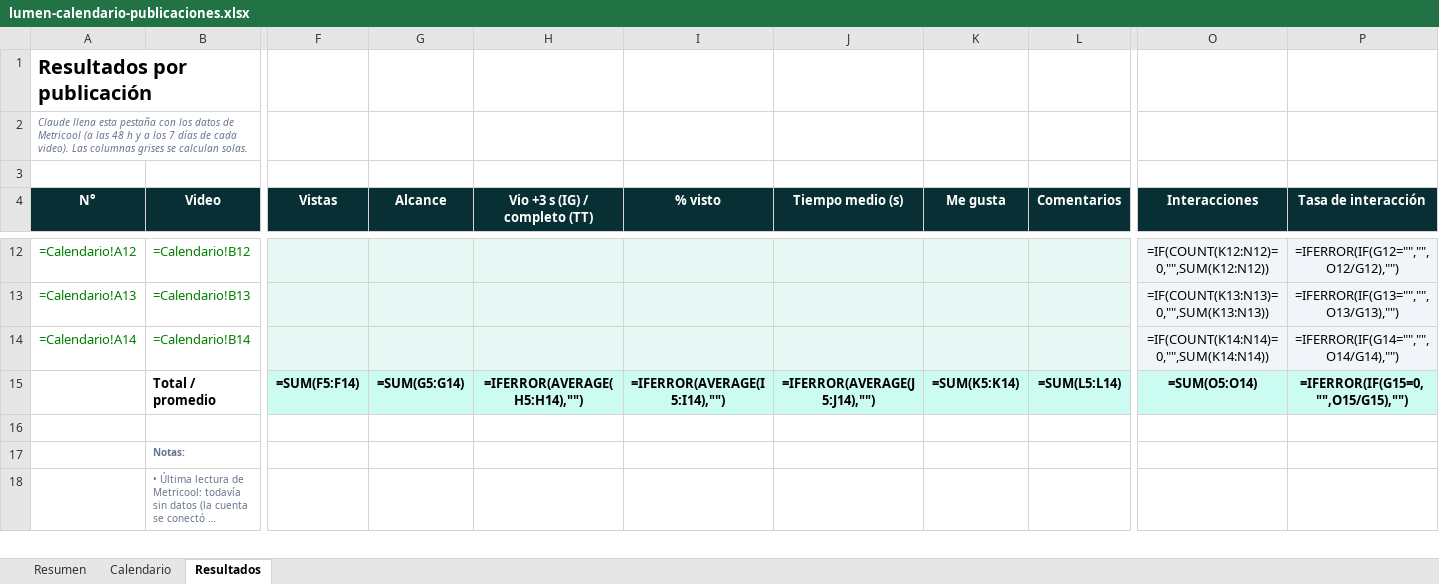
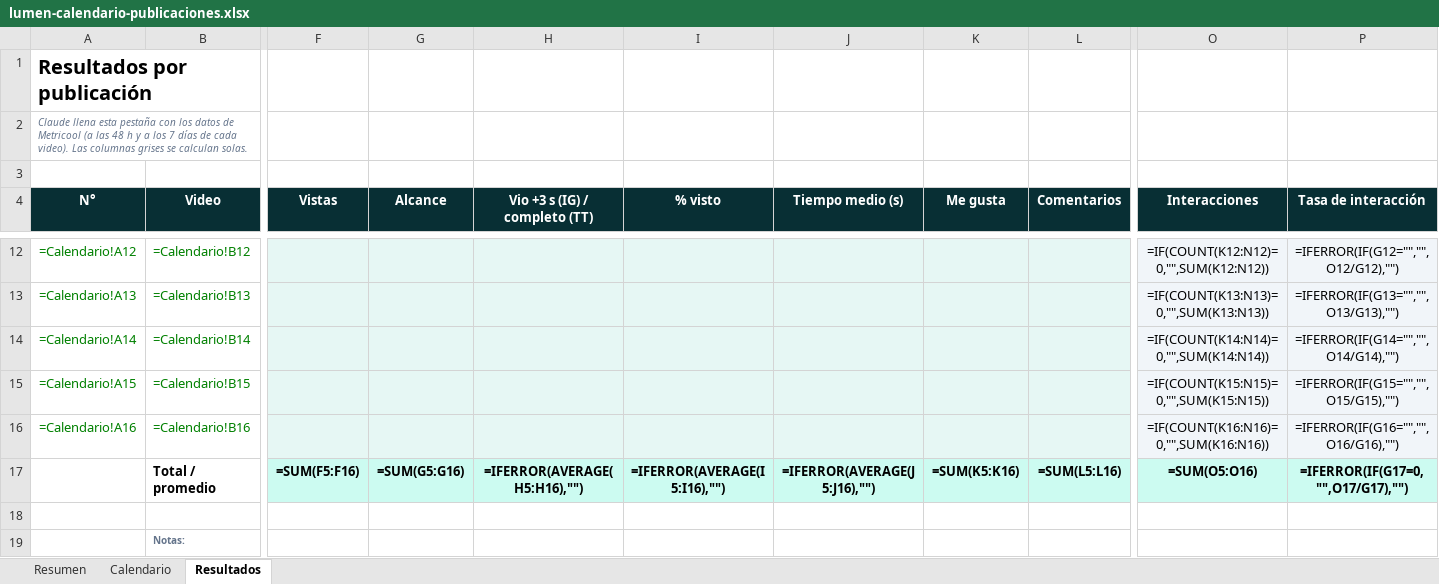
Before and after one commit to fxangeel/lumen-media, an Excel workbook: marca/lumen-calendario-publicaciones.xlsx, sheet Resultados, drawn as a sheet; only a part is shown, gaps mark what is left out; the shorter side is filled out with more unchanged rows; long unchanged cells end in …; values as stored, in another font and other column widths than the file's, no borders; formulas without a stored value are shown as written; addresses are those after the commit; rows hold the shown columns only; the diff covers the shown part only; the diff names each change by its address in the sheet, - before the commit and + after, or states it on an @@ line.

```diff
--- a/marca/lumen-calendario-publicaciones.xlsx (sheet Resultados)
+++ b/marca/lumen-calendario-publicaciones.xlsx (sheet Resultados)
+row 15: =Calendario!A15 | =Calendario!B15 |  |  |  |  |  |  |  | =IF(COUNT(K15:N15)=0,"",SUM(K15:N15)) | =IFERROR(IF(G15="","",O15/G15),"")
+row 16: =Calendario!A16 | =Calendario!B16 |  |  |  |  |  |  |  | =IF(COUNT(K16:N16)=0,"",SUM(K16:N16)) | =IFERROR(IF(G16="","",O16/G16),"")
-F17 (Vistas): =SUM(F5:F14)
+F17 (Vistas): =SUM(F5:F16)
-G17 (Alcance): =SUM(G5:G14)
+G17 (Alcance): =SUM(G5:G16)
-H17 (Vio +3 s (IG) / completo (TT)): =IFERROR(AVERAGE(H5:H14),"")
+H17 (Vio +3 s (IG) / completo (TT)): =IFERROR(AVERAGE(H5:H16),"")
-I17 (% visto): =IFERROR(AVERAGE(I5:I14),"")
+I17 (% visto): =IFERROR(AVERAGE(I5:I16),"")
-J17 (Tiempo medio (s)): =IFERROR(AVERAGE(J5:J14),"")
+J17 (Tiempo medio (s)): =IFERROR(AVERAGE(J5:J16),"")
-K17 (Me gusta): =SUM(K5:K14)
+K17 (Me gusta): =SUM(K5:K16)
-L17 (Comentarios): =SUM(L5:L14)
+L17 (Comentarios): =SUM(L5:L16)
-O17 (Interacciones): =SUM(O5:O14)
+O17 (Interacciones): =SUM(O5:O16)
-P17 (Tasa de interacción): =IFERROR(IF(G15=0,"",O15/G15),"")
+P17 (Tasa de interacción): =IFERROR(IF(G17=0,"",O17/G17),"")
```
Also changed, not shown: 5 edited cells elsewhere in this sheet, sheet Calendario, sheet Resumen, 4 other files.
